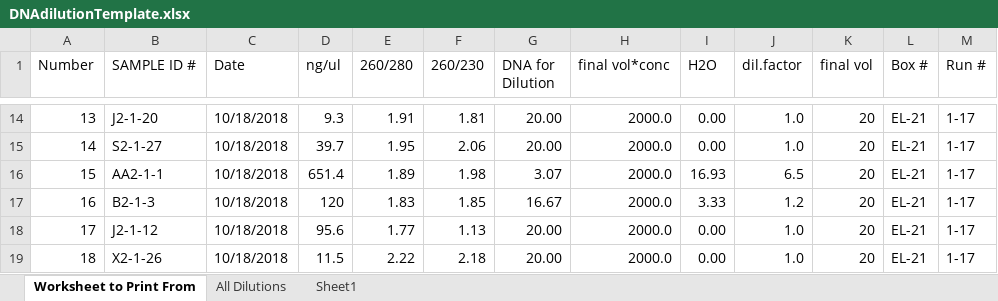
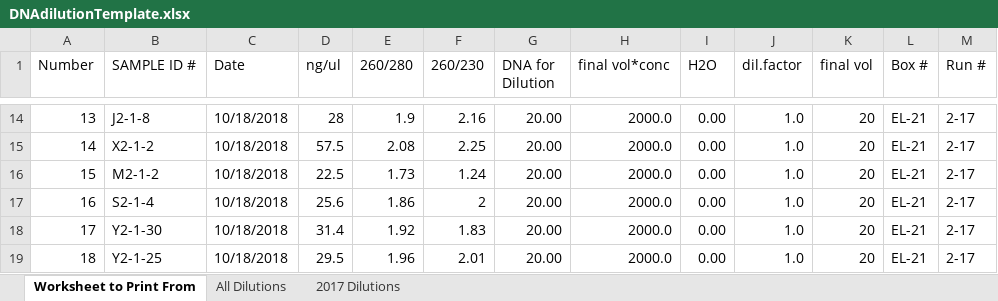
Before and after one commit to lvash/qPCR_Lab_Materials, an Excel workbook: DNAdilutionTemplate.xlsx, sheet Worksheet to Print From, drawn as a sheet; only a part is shown, gaps mark what is left out; values as stored, in another font and other column widths than the file's, no cell formats; conditional formats not drawn; the diff covers the shown part only; the diff names each change by its address in the sheet, - before the commit and + after, or states it on an @@ line.

```diff
--- a/DNAdilutionTemplate.xlsx (sheet Worksheet to Print From)
+++ b/DNAdilutionTemplate.xlsx (sheet Worksheet to Print From)
-sheet tab: Sheet1
+sheet tab: 2017 Dilutions
-B14 (SAMPLE ID #): J2-1-20
+B14 (SAMPLE ID #): J2-1-8
-D14 (ng/ul): 9.3
+D14 (ng/ul): 28
-E14 (260/280): 1.91
+E14 (260/280): 1.9
-F14 (260/230): 1.81
+F14 (260/230): 2.16
-M14:M19 (Run #): 1-17
+M14:M19 (Run #): 2-17
-B15 (SAMPLE ID #): S2-1-27
+B15 (SAMPLE ID #): X2-1-2
-D15 (ng/ul): 39.7
+D15 (ng/ul): 57.5
-E15 (260/280): 1.95
+E15 (260/280): 2.08
-F15 (260/230): 2.06
+F15 (260/230): 2.25
-B16 (SAMPLE ID #): AA2-1-1
+B16 (SAMPLE ID #): M2-1-2
-D16 (ng/ul): 651.4
+D16 (ng/ul): 22.5
-E16 (260/280): 1.89
+E16 (260/280): 1.73
-F16 (260/230): 1.98
+F16 (260/230): 1.24
-G16 (DNA for Dilution): 3.07
+G16 (DNA for Dilution): 20.00
-I16 (H2O): 16.93
+I16 (H2O): 0.00
-J16 (dil.factor): 6.5
+J16 (dil.factor): 1.0
-B17 (SAMPLE ID #): B2-1-3
+B17 (SAMPLE ID #): S2-1-4
-D17 (ng/ul): 120
+D17 (ng/ul): 25.6
-E17 (260/280): 1.83
+E17 (260/280): 1.86
-F17 (260/230): 1.85
+F17 (260/230): 2
-G17 (DNA for Dilution): 16.67
+G17 (DNA for Dilution): 20.00
-I17 (H2O): 3.33
+I17 (H2O): 0.00
-J17 (dil.factor): 1.2
+J17 (dil.factor): 1.0
-B18 (SAMPLE ID #): J2-1-12
+B18 (SAMPLE ID #): Y2-1-30
-D18 (ng/ul): 95.6
+D18 (ng/ul): 31.4
-E18 (260/280): 1.77
+E18 (260/280): 1.92
-F18 (260/230): 1.13
+F18 (260/230): 1.83
-B19 (SAMPLE ID #): X2-1-26
+B19 (SAMPLE ID #): Y2-1-25
-D19 (ng/ul): 11.5
+D19 (ng/ul): 29.5
-E19 (260/280): 2.22
+E19 (260/280): 1.96
-F19 (260/230): 2.18
+F19 (260/230): 2.01
```
Also changed, not shown: 245 edited cells elsewhere in this sheet, sheet All Dilutions, sheet 2017 Dilutions, cell formats, formulas that keep their value, QPCR_Plate_Logs.xlsx, 6 other files.
